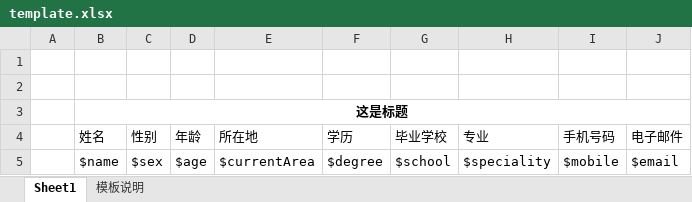
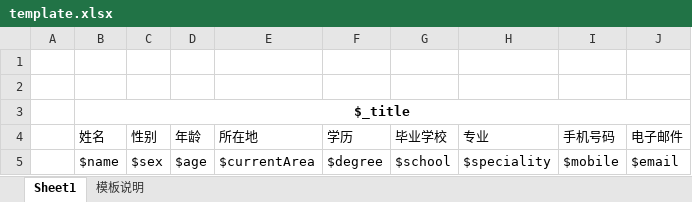
Before and after one commit to ipking/phpexcel-template, an Excel workbook: template.xlsx, sheet Sheet1, drawn as a sheet; values as stored, in another font and other column widths than the file's, no borders; charts and pictures not drawn; the diff names each change by its address in the sheet, - before the commit and + after, or states it on an @@ line.

```diff
--- a/template.xlsx (sheet Sheet1)
+++ b/template.xlsx (sheet Sheet1)
-B3 (姓名): 这是标题
+B3 (姓名): $_title
```
Also changed, not shown: charts or pictures, 3 other files.
